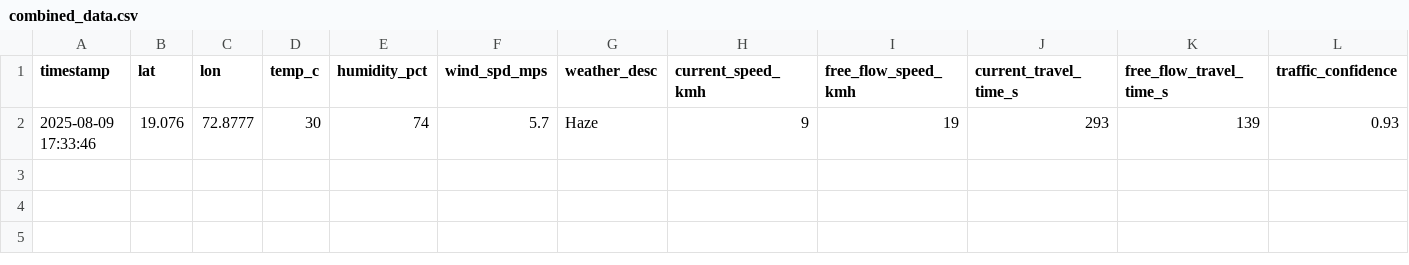
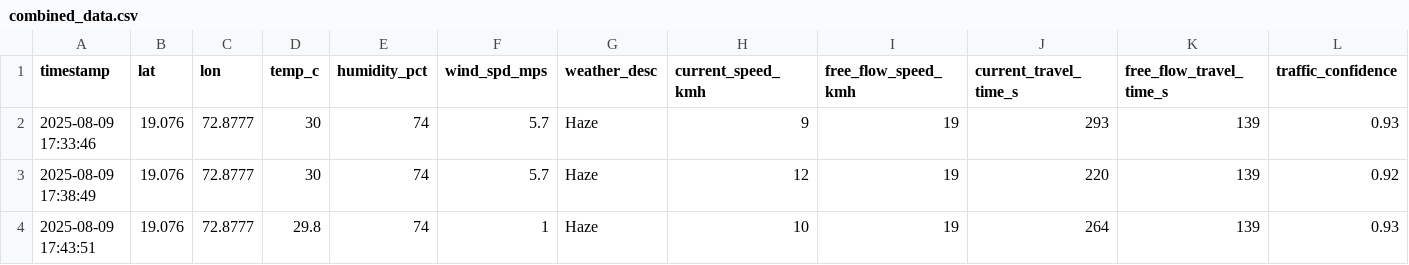
Before and after one commit to Mohankrishna07-maddila/effect-of-weather-pattern-on-productivity, a CSV file: combined_data.csv, drawn as a sheet; only a part is shown; rows hold the shown columns only; the diff names each change by its address in the sheet, - before the commit and + after, or states it on an @@ line.

Commit message:
Addded new data in dataset

```diff
--- a/combined_data.csv
+++ b/combined_data.csv
+row 3: 2025-08-09 17:38:49 | 19.076 | 72.8777 | 30 | 74 | 5.7 | Haze | 12 | 19 | 220 | 139 | 0.92
+row 4: 2025-08-09 17:43:51 | 19.076 | 72.8777 | 29.8 | 74 | 1 | Haze | 10 | 19 | 264 | 139 | 0.93
```
